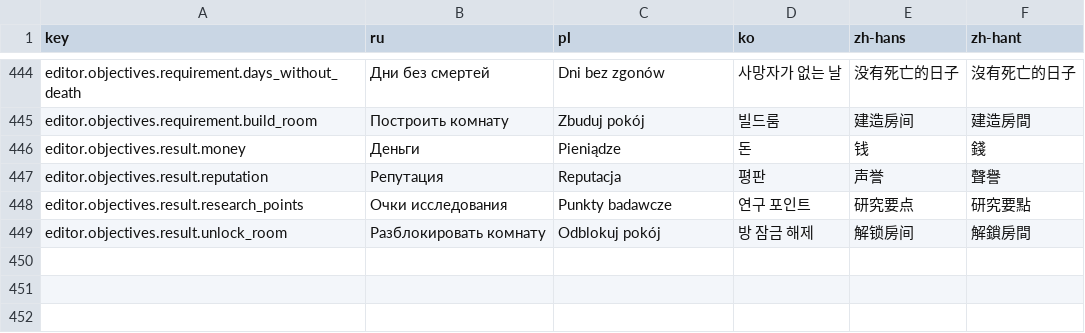
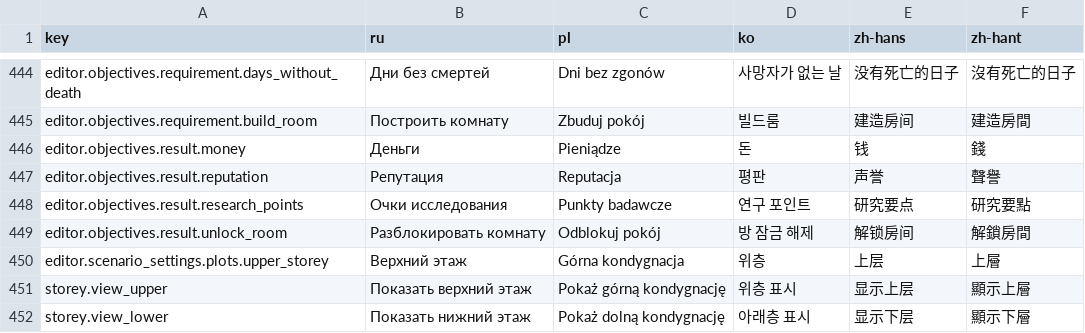
Before and after one commit to Xuxotron/UnderPressure, a CSV file: translations_extra.csv, drawn as a sheet; only a part is shown, gaps mark what is left out.

```diff
--- a/translations_extra.csv
+++ b/translations_extra.csv
@@ -449 +449,4 @@ editor.objectives.result.research_points,Очки исследования,Punkt
 editor.objectives.result.unlock_room,Разблокировать комнату,Odblokuj pokój,방 잠금 해제,解锁房间,解鎖房間
+editor.scenario_settings.plots.upper_storey,Верхний этаж,Górna kondygnacja,위층,上层,上層
+storey.view_upper,Показать верхний этаж,Pokaż górną kondygnację,위층 표시,显示上层,顯示上層
+storey.view_lower,Показать нижний этаж,Pokaż dolną kondygnację,아래층 표시,显示下层,顯示下層
```
Also changed, not shown: translations.csv, 16 other files.
